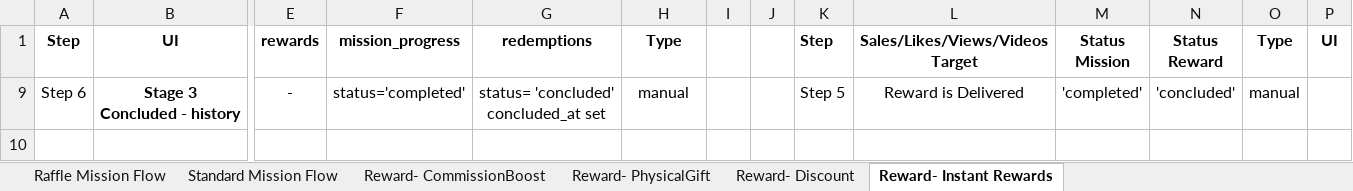
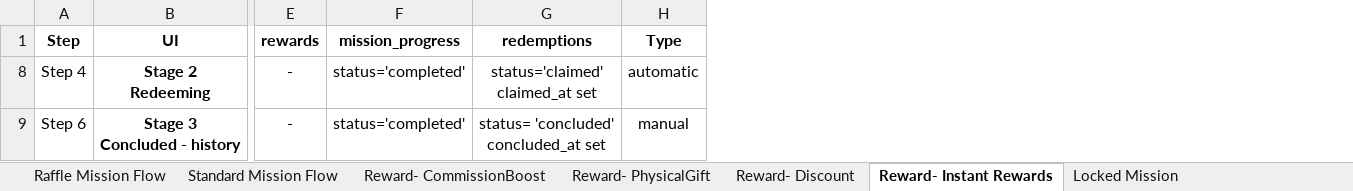
Before and after one commit to TumiLabsJN/RumiLoyalty, an Excel workbook: Rumi/MissionsRewards.xlsx, sheet Reward- Instant Rewards, drawn as a sheet; only a part is shown, gaps mark what is left out; values as stored, in another font and other column widths than the file's, no borders; charts and pictures not drawn; removed rows and columns are numbered as before the commit, all else as after; rows hold the shown columns only; ↵ is a line break in a cell; the diff names each change by its address in the sheet, - before the commit and + after, or states it on an @@ line.

Commit message:
Post implement fix: /Loyalty/Rumi/BugFixes/RewardsPageSuccessCallbacksNoRefreshFix.md

```diff
--- a/Rumi/MissionsRewards.xlsx (sheet Reward- Instant Rewards)
+++ b/Rumi/MissionsRewards.xlsx (sheet Reward- Instant Rewards)
+sheet tab: Locked Mission
-column I, empty
-column J, empty
-column K (Step), row 9: Step 5
-column L (Sales/Likes/Views/Videos Target), row 9: Reward is Delivered
-column M (Status Mission), row 9: 'completed'
-column N (Status Reward), row 9: 'concluded'
-column O (Type), row 9: manual
-column P (UI), empty
+row 8: Step 4 | Stage 2 ↵ Redeeming | - | status='completed' | status='claimed' ↵ claimed_at set | automatic
```
Also changed, not shown: hidden cells, charts or pictures, Rumi/LoyaltyProgramModel_v3.xlsx, 13 other files.
